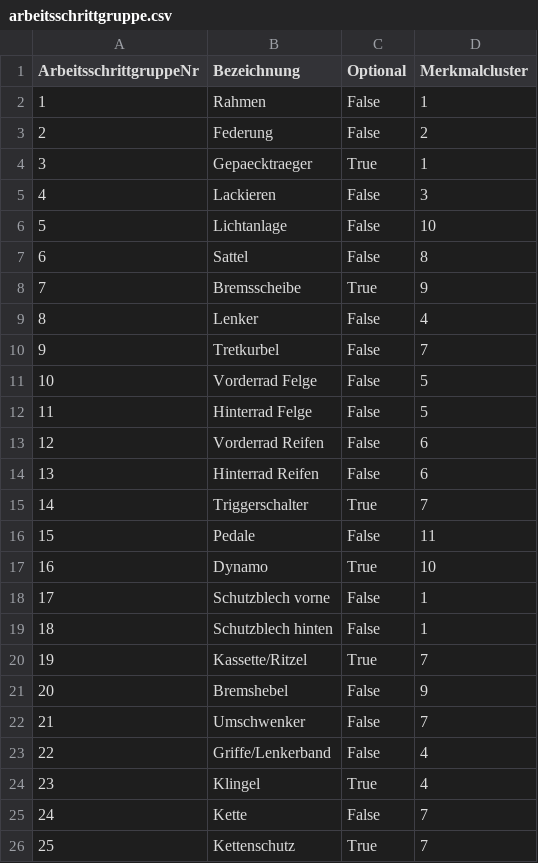
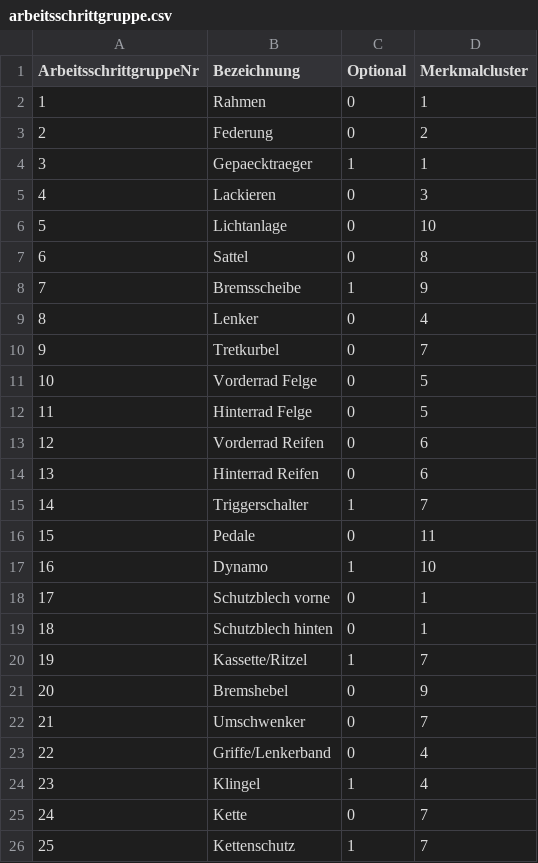
Before and after one commit to suesse-fh-bielefeld/sose20, a CSV file: Bike_DB_APM/Bike_DB/arbeitsschrittgruppe.csv, drawn as a sheet.

Commit message:
Update arbeitsschrittgruppe.csv

```diff
--- a/Bike_DB_APM/Bike_DB/arbeitsschrittgruppe.csv
+++ b/Bike_DB_APM/Bike_DB/arbeitsschrittgruppe.csv
@@ -1,26 +1,26 @@
 ArbeitsschrittgruppeNr,Bezeichnung,Optional,Merkmalcluster
-1,Rahmen,False,1
-2,Federung,False,2
-3,Gepaecktraeger,True,1
-4,Lackieren,False,3
-5,Lichtanlage,False,10
-6,Sattel,False,8
-7,Bremsscheibe,True,9
-8,Lenker,False,4
-9,Tretkurbel,False,7
-10,Vorderrad Felge,False,5
-11,Hinterrad Felge,False,5
-12,Vorderrad Reifen,False,6
-13,Hinterrad Reifen,False,6
-14,Triggerschalter,True,7
-15,Pedale,False,11
-16,Dynamo,True,10
-17,Schutzblech vorne,False,1
-18,Schutzblech hinten,False,1
-19,Kassette/Ritzel,True,7
-20,Bremshebel,False,9
-21,Umschwenker,False,7
-22,Griffe/Lenkerband,False,4
-23,Klingel,True,4
-24,Kette,False,7
-25,Kettenschutz,True,7
+1,Rahmen,0,1
+2,Federung,0,2
+3,Gepaecktraeger,1,1
+4,Lackieren,0,3
+5,Lichtanlage,0,10
+6,Sattel,0,8
+7,Bremsscheibe,1,9
+8,Lenker,0,4
+9,Tretkurbel,0,7
+10,Vorderrad Felge,0,5
+11,Hinterrad Felge,0,5
+12,Vorderrad Reifen,0,6
+13,Hinterrad Reifen,0,6
+14,Triggerschalter,1,7
+15,Pedale,0,11
+16,Dynamo,1,10
+17,Schutzblech vorne,0,1
+18,Schutzblech hinten,0,1
+19,Kassette/Ritzel,1,7
+20,Bremshebel,0,9
+21,Umschwenker,0,7
+22,Griffe/Lenkerband,0,4
+23,Klingel,1,4
+24,Kette,0,7
+25,Kettenschutz,1,7
```
